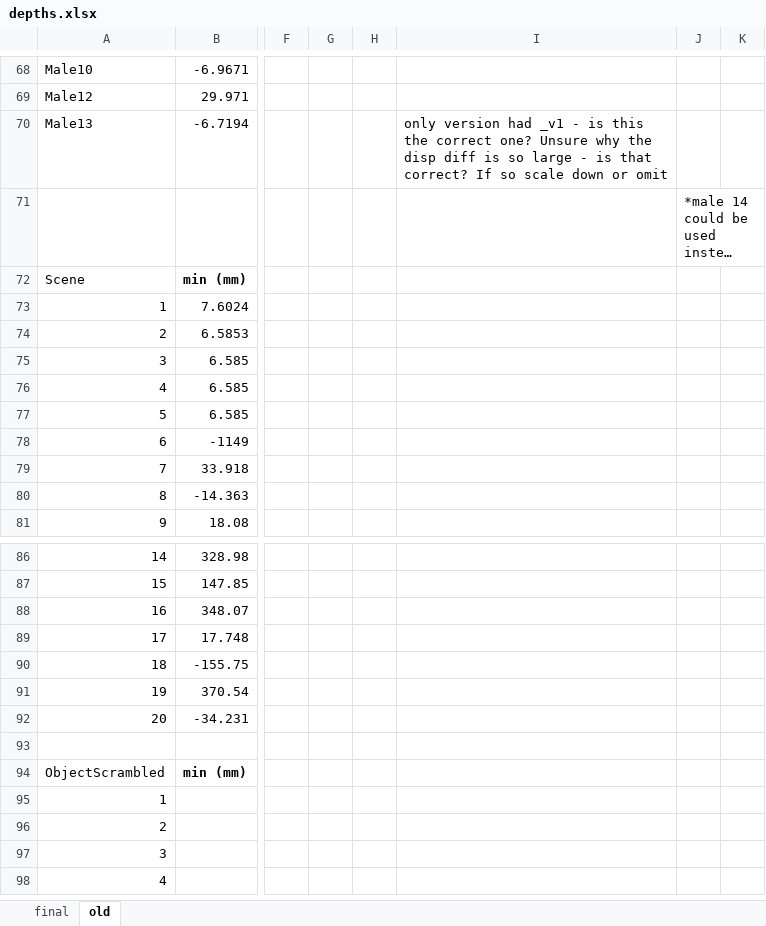
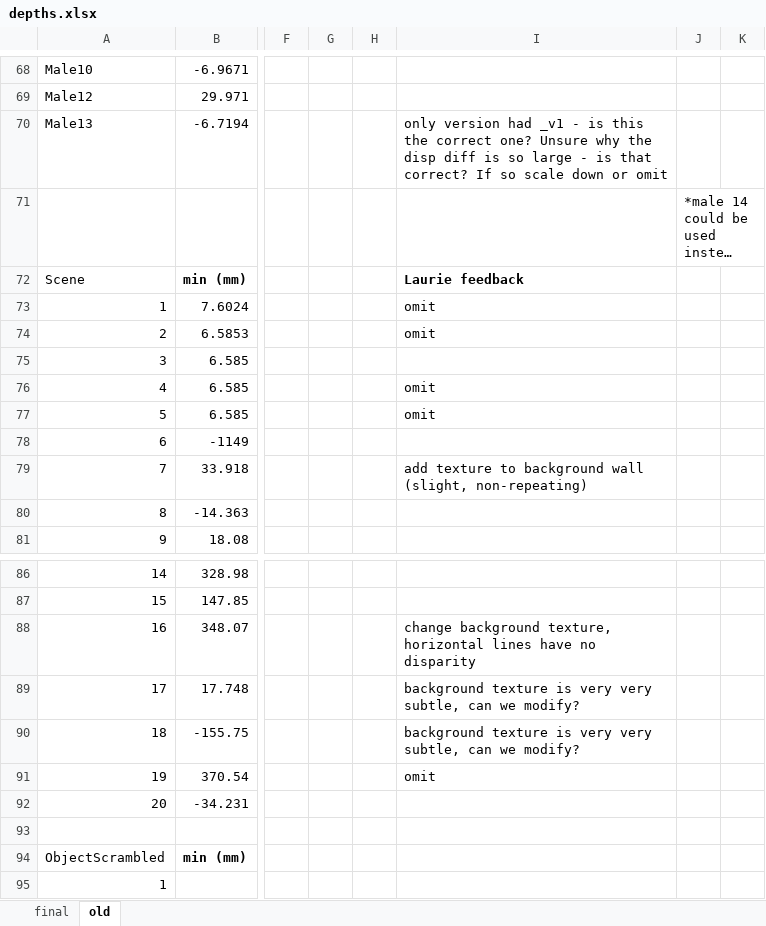
Before and after one commit to CulhamLab/fMRI_ef_scrambled-objects_2022, an Excel workbook: Stimuli/Images/DepthMaps/depths.xlsx, sheet old, drawn as a sheet; only a part is shown, gaps mark what is left out; the shorter side is filled out with more unchanged rows; long unchanged cells end in …; values as stored, in another font and other column widths than the file's, no borders; table styles not drawn; the diff names each change by its address in the sheet, - before the commit and + after, or states it on an @@ line.

Commit message:
faces disparity

```diff
--- a/Stimuli/Images/DepthMaps/depths.xlsx (sheet old)
+++ b/Stimuli/Images/DepthMaps/depths.xlsx (sheet old)
-I72: (empty)
+I72: Laurie feedback
-I73:I74: (empty)
+I73:I74: omit
-I76:I77: (empty)
+I76:I77: omit
-I79: (empty)
+I79: add texture to background wall (slight, non-repeating)
-I88: (empty)
+I88: change background texture, horizontal lines have no disparity
-I89:I90: (empty)
+I89:I90: background texture is very very subtle, can we modify?
-I91: (empty)
+I91: omit
```
Also changed, not shown: sheet final, 24 other files.
